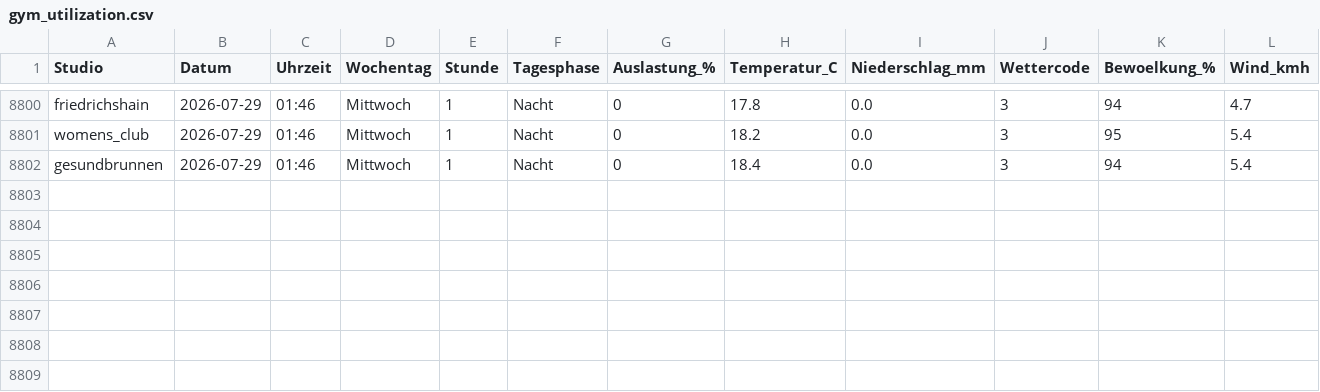
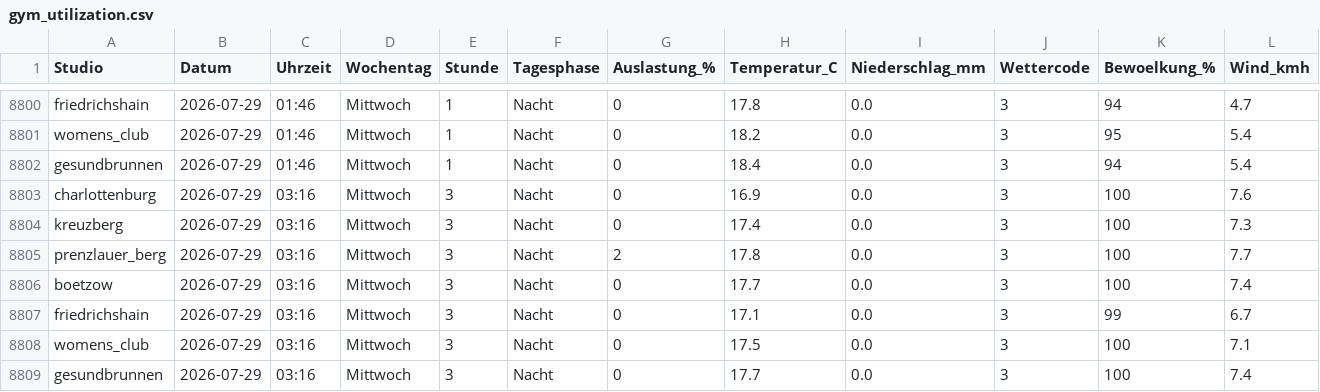
Before and after one commit to ribret/gym-tracker, a CSV file: data/gym_utilization.csv, drawn as a sheet; only a part is shown, gaps mark what is left out; rows hold the shown columns only; the diff names each change by its address in the sheet, - before the commit and + after, or states it on an @@ line.

```diff
--- a/data/gym_utilization.csv
+++ b/data/gym_utilization.csv
+row 8803: charlottenburg | 2026-07-29 | 03:16 | Mittwoch | 3 | Nacht | 0 | 16.9 | 0.0 | 3 | 100 | 7.6
+row 8804: kreuzberg | 2026-07-29 | 03:16 | Mittwoch | 3 | Nacht | 0 | 17.4 | 0.0 | 3 | 100 | 7.3
+row 8805: prenzlauer_berg | 2026-07-29 | 03:16 | Mittwoch | 3 | Nacht | 2 | 17.8 | 0.0 | 3 | 100 | 7.7
+row 8806: boetzow | 2026-07-29 | 03:16 | Mittwoch | 3 | Nacht | 0 | 17.7 | 0.0 | 3 | 100 | 7.4
+row 8807: friedrichshain | 2026-07-29 | 03:16 | Mittwoch | 3 | Nacht | 0 | 17.1 | 0.0 | 3 | 99 | 6.7
+row 8808: womens_club | 2026-07-29 | 03:16 | Mittwoch | 3 | Nacht | 0 | 17.5 | 0.0 | 3 | 100 | 7.1
+row 8809: gesundbrunnen | 2026-07-29 | 03:16 | Mittwoch | 3 | Nacht | 0 | 17.7 | 0.0 | 3 | 100 | 7.4
```
